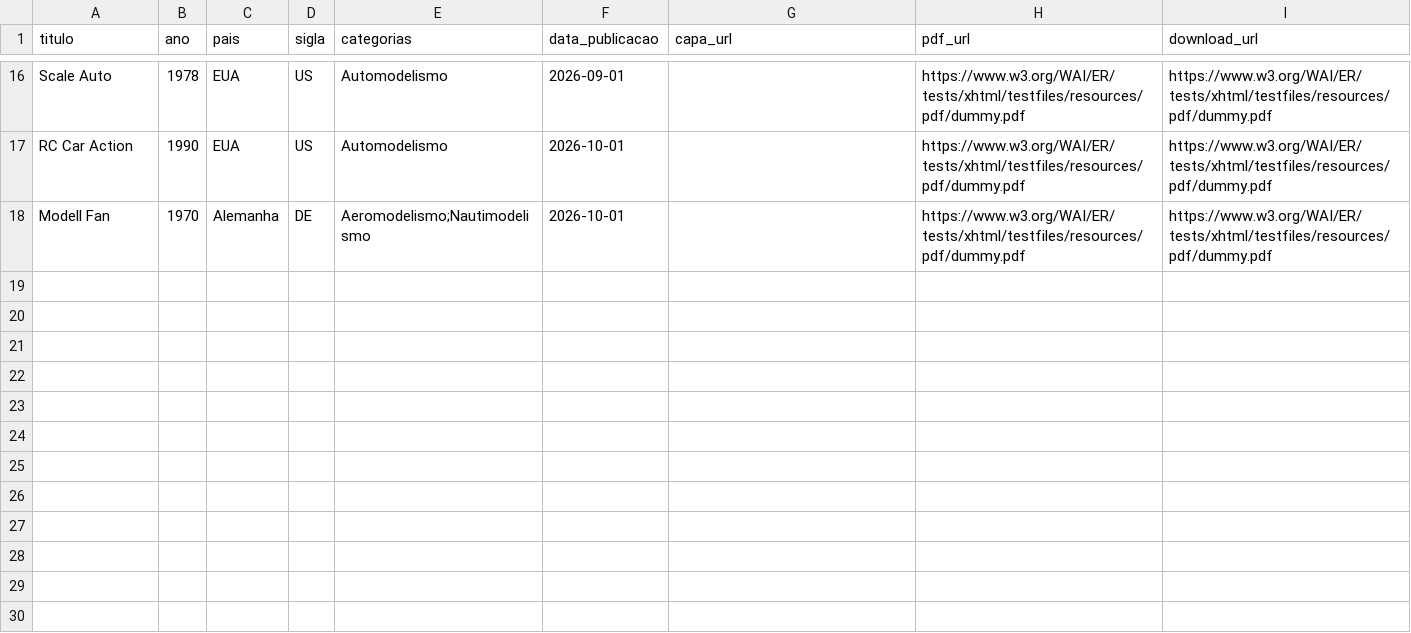
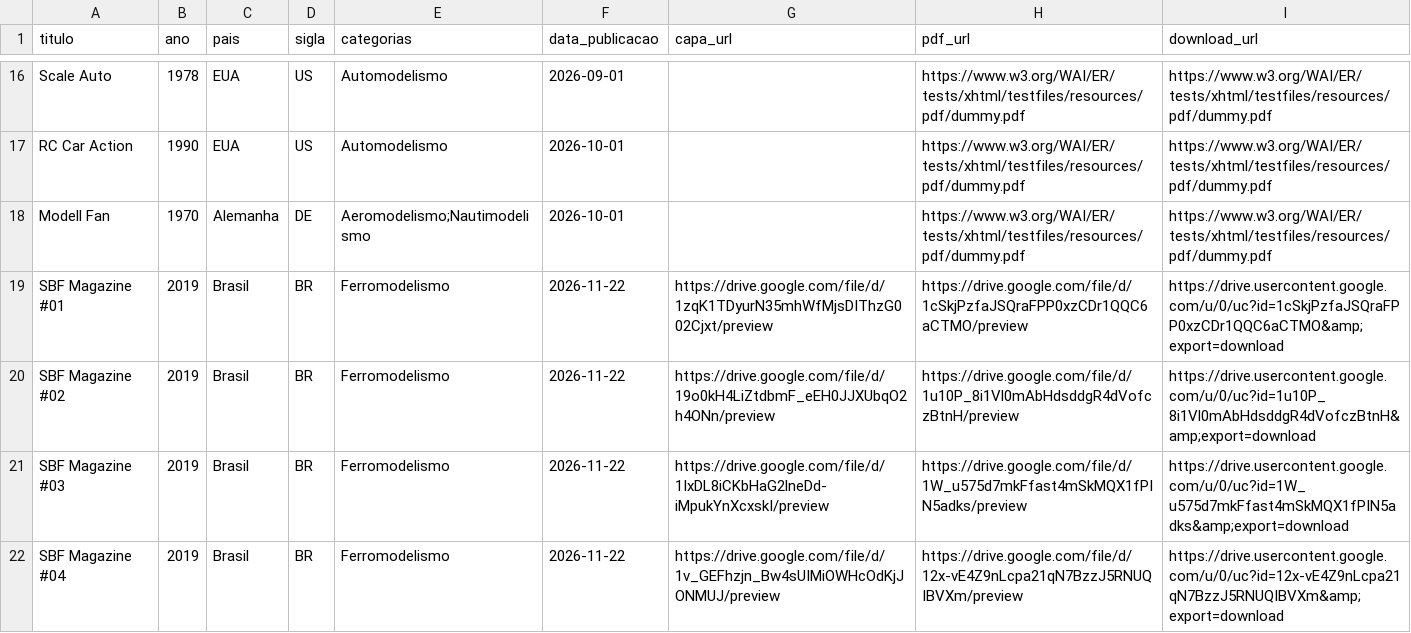
Before and after one commit to Jonaspinho/Modelismo, a CSV file: revistas.csv, drawn as a sheet; only a part is shown, gaps mark what is left out.

Commit message:
Update revistas.csv

```diff
--- a/revistas.csv
+++ b/revistas.csv
@@ -18 +18,5 @@ RC Car Action,1990,EUA,US,Automodelismo,2026-10-01,,https://www.w3.org/WAI/ER/te
 Modell Fan,1970,Alemanha,DE,Aeromodelismo;Nautimodelismo,2026-10-01,,https://www.w3.org/WAI/ER/tests/xhtml/testfiles/resources/pdf/dummy.pdf,https://www.w3.org/WAI/ER/tests/xhtml/testfiles/resources/pdf/dummy.pdf
+SBF Magazine #01,2019,Brasil,BR,Ferromodelismo,2026-11-22,https://drive.google.com/file/d/1zqK1TDyurN35mhWfMjsDIThzG002Cjxt/preview,https://drive.google.com/file/d/1cSkjPzfaJSQraFPP0xzCDr1QQC6aCTMO/preview,https://drive.usercontent.google.com/u/0/uc?id=1cSkjPzfaJSQraFPP0xzCDr1QQC6aCTMO&amp;export=download
+SBF Magazine #02,2019,Brasil,BR,Ferromodelismo,2026-11-22,https://drive.google.com/file/d/19o0kH4LiZtdbmF_eEH0JJXUbqO2h4ONn/preview,https://drive.google.com/file/d/1u10P_8i1Vl0mAbHdsddgR4dVofczBtnH/preview,https://drive.usercontent.google.com/u/0/uc?id=1u10P_8i1Vl0mAbHdsddgR4dVofczBtnH&amp;export=download
+SBF Magazine #03,2019,Brasil,BR,Ferromodelismo,2026-11-22,https://drive.google.com/file/d/1IxDL8iCKbHaG2lneDd-iMpukYnXcxskI/preview,https://drive.google.com/file/d/1W_u575d7mkFfast4mSkMQX1fPIN5adks/preview,https://drive.usercontent.google.com/u/0/uc?id=1W_u575d7mkFfast4mSkMQX1fPIN5adks&amp;export=download
+SBF Magazine #04,2019,Brasil,BR,Ferromodelismo,2026-11-22,https://drive.google.com/file/d/1v_GEFhzjn_Bw4sUIMiOWHcOdKjJONMUJ/preview,https://drive.google.com/file/d/12x-vE4Z9nLcpa21qN7BzzJ5RNUQIBVXm/preview,https://drive.usercontent.google.com/u/0/uc?id=12x-vE4Z9nLcpa21qN7BzzJ5RNUQIBVXm&amp;export=download
```
